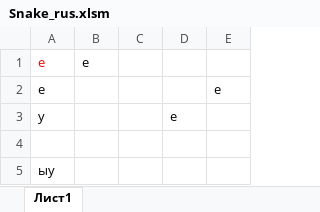
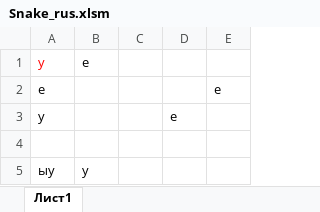
Before and after one commit to MaximOlifer/Snake-VBA, an Excel workbook: Snake_rus.xlsm, sheet Лист1, drawn as a sheet; values as stored, in another font and other column widths than the file's, no borders; charts and pictures not drawn; the diff names each change by its address in the sheet, - before the commit and + after, or states it on an @@ line.

Commit message:
Update Snake_rus.xlsm

```diff
--- a/Snake_rus.xlsm (sheet Лист1)
+++ b/Snake_rus.xlsm (sheet Лист1)
-A1: e
+A1: у
-B5: (empty)
+B5: у
```
Also changed, not shown: charts or pictures.
